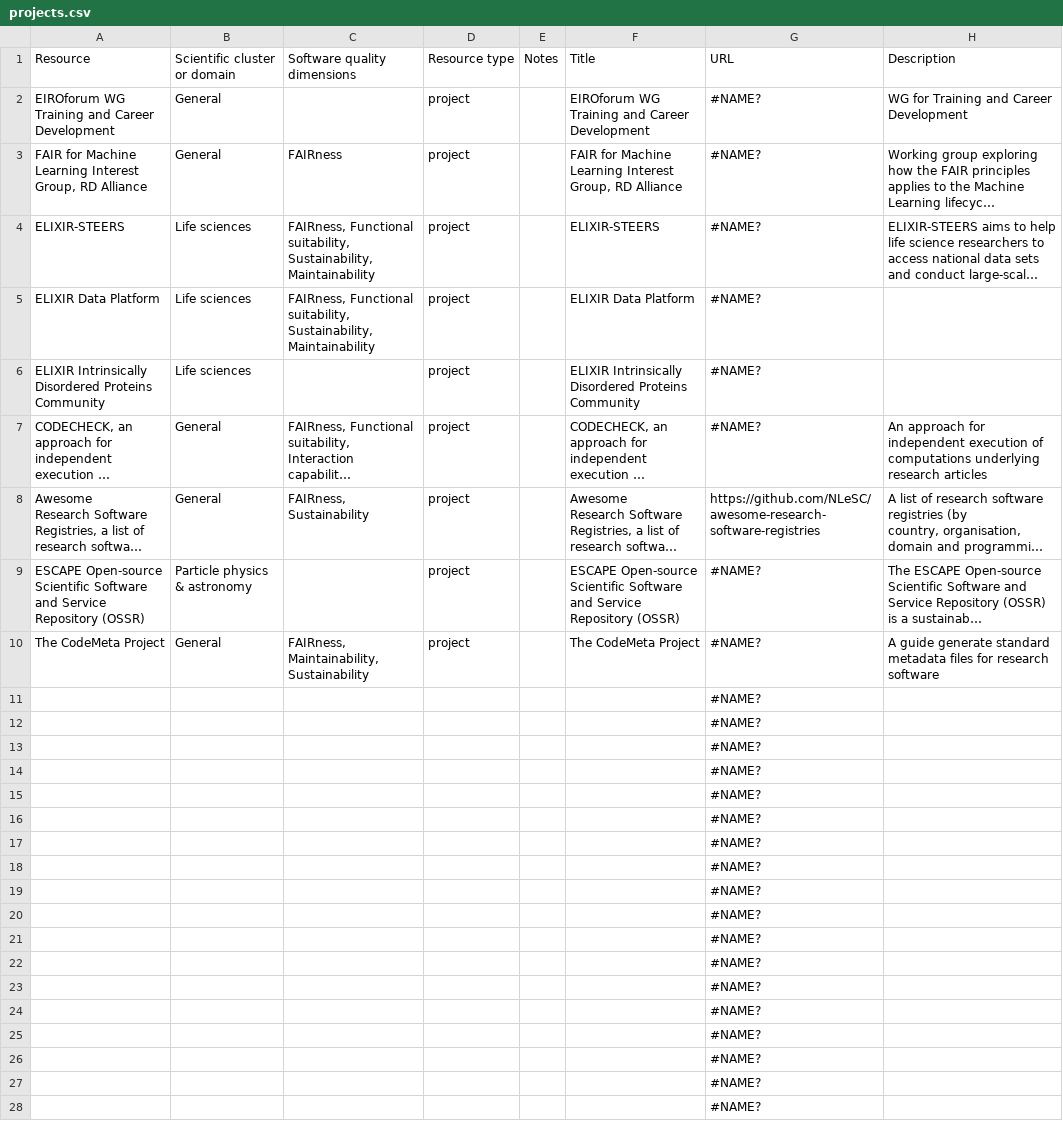
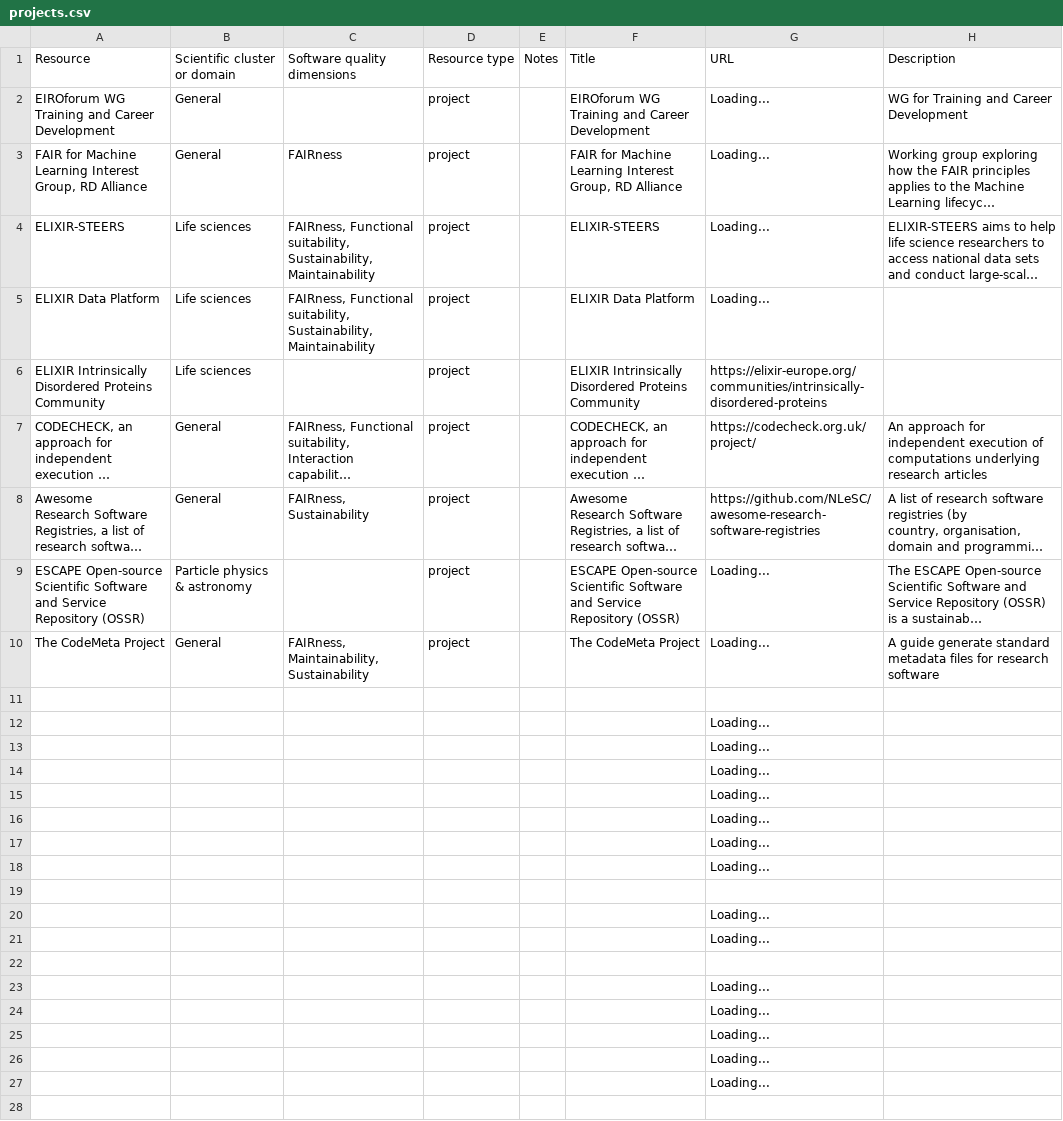
Before and after one commit to EVERSE-ResearchSoftware/training, a CSV file: csv/projects.csv, drawn as a sheet; only a part is shown; long unchanged cells end in …; the diff covers the shown part only; the diff names each change by its address in the sheet, - before the commit and + after, or states it on an @@ line.

Commit message:
GitHub Actions: Update JSON

```diff
--- a/csv/projects.csv
+++ b/csv/projects.csv
-G2:G5 (URL): #NAME?
+G2:G5 (URL): Loading...
-G6 (URL): #NAME?
+G6 (URL): https://elixir-europe.org/communities/intrinsically-disordered-proteins
-G7 (URL): #NAME?
+G7 (URL): https://codecheck.org.uk/project/
-G9:G10 (URL): #NAME?
+G9:G10 (URL): Loading...
-G11 (URL): #NAME?
+G11 (URL): (empty)
-G12:G18 (URL): #NAME?
+G12:G18 (URL): Loading...
-G19 (URL): #NAME?
+G19 (URL): (empty)
-G20:G21 (URL): #NAME?
+G20:G21 (URL): Loading...
-G22 (URL): #NAME?
+G22 (URL): (empty)
-G23:G27 (URL): #NAME?
+G23:G27 (URL): Loading...
-G28 (URL): #NAME?
+G28 (URL): (empty)
```
Also changed, not shown: 37 edited cells elsewhere in this file.
